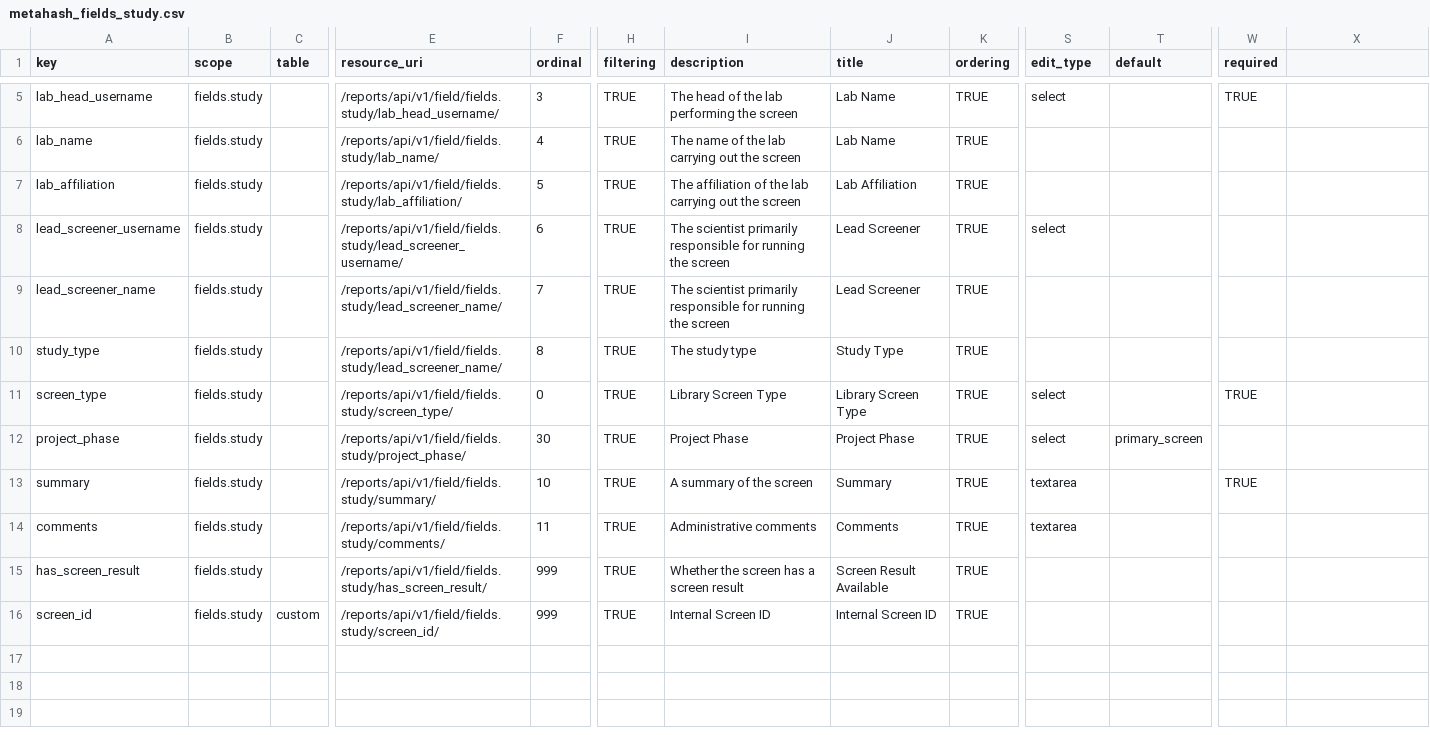
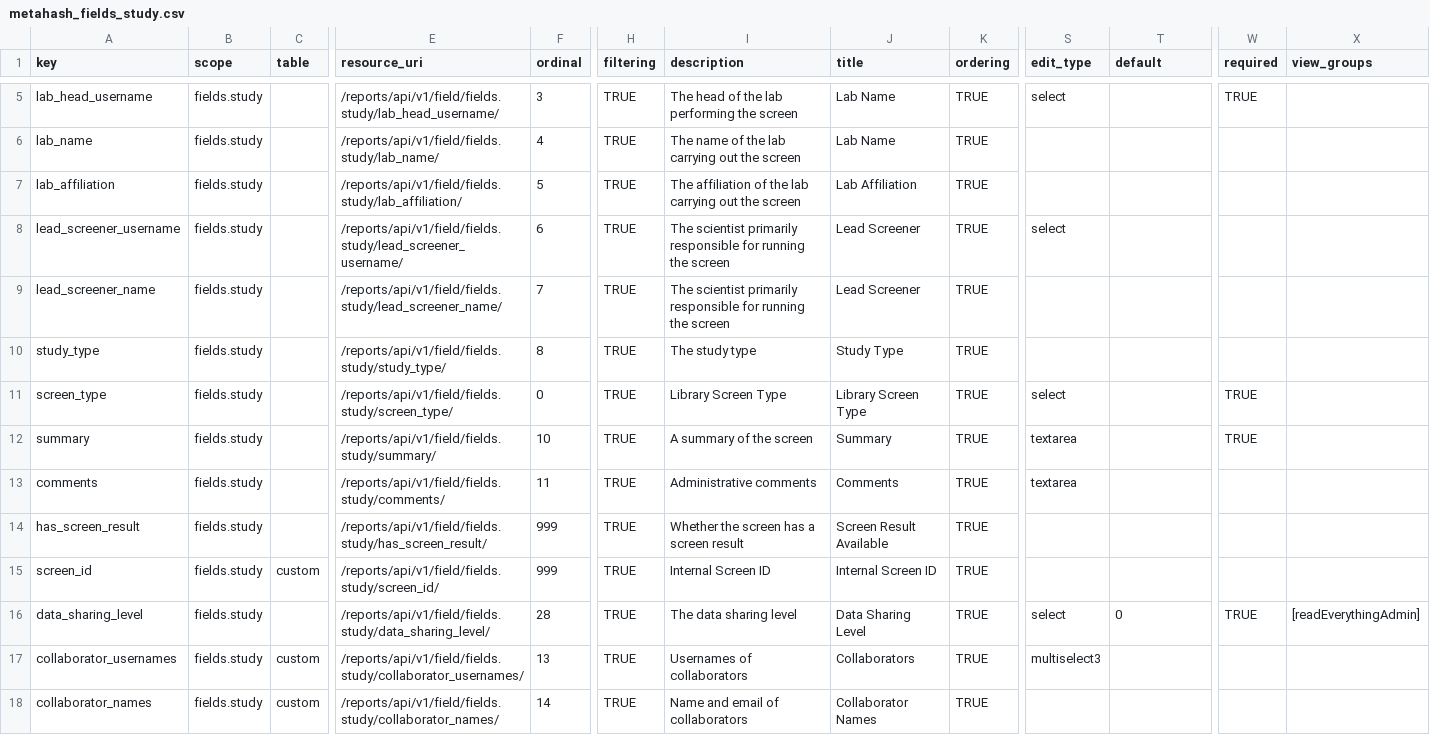
Before and after one commit to seanderickson/lims, a CSV file: db/static/api_init/metahash_fields_study.csv, drawn as a sheet; only a part is shown, gaps mark what is left out; removed rows and columns are numbered as before the commit, all else as after; rows hold the shown columns only; the diff names each change by its address in the sheet, - before the commit and + after, or states it on an @@ line.

Commit message:
api: follow up screen; remove project phase and project_id, add parent_screen

```diff
--- a/db/static/api_init/metahash_fields_study.csv
+++ b/db/static/api_init/metahash_fields_study.csv
-X1: (empty)
+X1: view_groups
-E10 (resource_uri): /reports/api/v1/field/fields.study/lead_screener_name/
+E10 (resource_uri): /reports/api/v1/field/fields.study/study_type/
-row 12: project_phase | fields.study |  | /reports/api/v1/field/fields.study/project_phase/ | 30 | TRUE | Project Phase | Project Phase | TRUE | select | primary_screen
+row 16: data_sharing_level | fields.study |  | /reports/api/v1/field/fields.study/data_sharing_level/ | 28 | TRUE | The data sharing level | Data Sharing Level | TRUE | select | 0 | TRUE | [readEverythingAdmin]
+row 17: collaborator_usernames | fields.study | custom | /reports/api/v1/field/fields.study/collaborator_usernames/ | 13 | TRUE | Usernames of collaborators | Collaborators | TRUE | multiselect3
+row 18: collaborator_names | fields.study | custom | /reports/api/v1/field/fields.study/collaborator_names/ | 14 | TRUE | Name and email of collaborators | Collaborator Names | TRUE
```
Also changed, not shown: db/static/api_init/metahash_fields_cherrypickrequest.csv, db/static/api_init/metahash_fields_copywell.csv, 6 other files.
